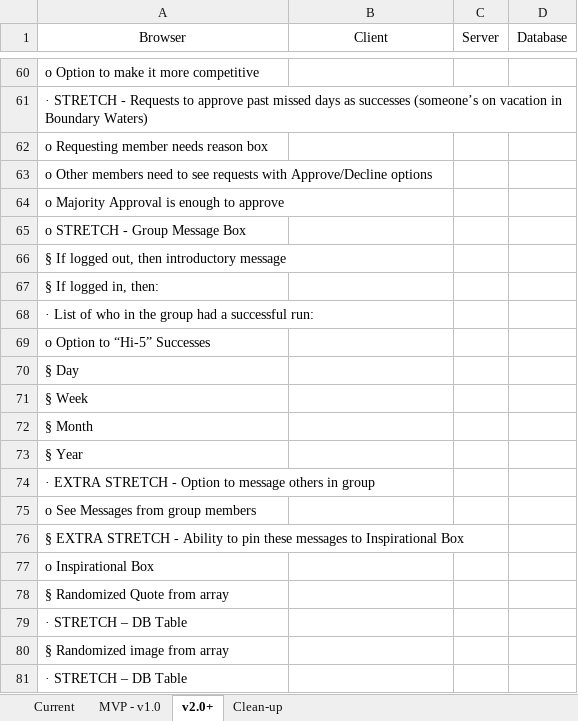
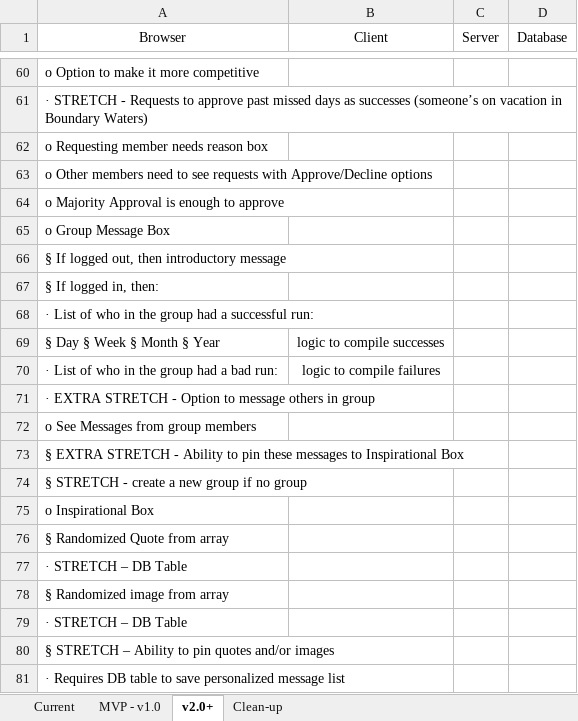
Before and after one commit to ThatSpaceGuy/Prime-Solo-Project-groupVance, an Excel workbook: Total Mercy Swim Lanes.xlsx, sheet v2.0+, drawn as a sheet; only a part is shown, gaps mark what is left out; the shorter side is filled out with more unchanged rows; values as stored, in another font and other column widths than the file's, no borders; removed rows and columns are numbered as before the commit, all else as after; the diff names each change by its address in the sheet, - before the commit and + after, or states it on an @@ line.

Commit message:
join Group functionality for no group members

```diff
--- a/Total Mercy Swim Lanes.xlsx (sheet v2.0+)
+++ b/Total Mercy Swim Lanes.xlsx (sheet v2.0+)
-A65 (Browser): o STRETCH - Group Message Box
+A65 (Browser): o Group Message Box
-row 69: o Option to “Hi-5” Successes
-row 70: § Day
-row 71: § Week
-row 72: § Month
-row 73: § Year
+row 69: § Day § Week § Month § Year | logic to compile successes
+row 70: · List of who in the group had a bad run: | logic to compile failures
+row 74: § STRETCH - create a new group if no group
```
Also changed, not shown: sheet Current, 3 other files.
